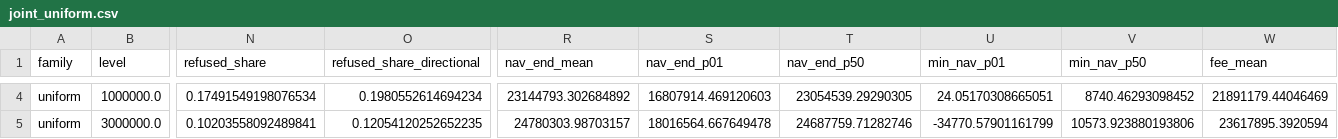
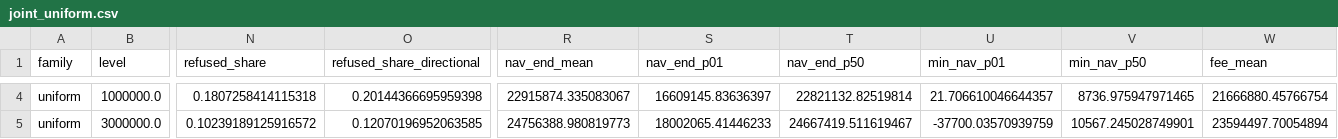
Before and after one commit to 0xjevons/monkeytrading, a CSV file: research/cap-calibration/results/joint_uniform.csv, drawn as a sheet; only a part is shown, gaps mark what is left out; the diff covers the shown part only; the diff names each change by its address in the sheet, - before the commit and + after, or states it on an @@ line.

```diff
--- a/research/cap-calibration/results/joint_uniform.csv
+++ b/research/cap-calibration/results/joint_uniform.csv
-N4 (refused_share): 0.17491549198076534
+N4 (refused_share): 0.1807258414115318
-O4 (refused_share_directional): 0.1980552614694234
+O4 (refused_share_directional): 0.20144366695959398
-R4 (nav_end_mean): 23144793.302684892
+R4 (nav_end_mean): 22915874.335083067
-S4 (nav_end_p01): 16807914.469120603
+S4 (nav_end_p01): 16609145.83636397
-T4 (nav_end_p50): 23054539.29290305
+T4 (nav_end_p50): 22821132.82519814
-U4 (min_nav_p01): 24.05170308665051
+U4 (min_nav_p01): 21.706610046644357
-V4 (min_nav_p50): 8740.46293098452
+V4 (min_nav_p50): 8736.975947971465
-W4 (fee_mean): 21891179.44046469
+W4 (fee_mean): 21666880.45766754
-N5 (refused_share): 0.10203558092489841
+N5 (refused_share): 0.10239189125916572
-O5 (refused_share_directional): 0.12054120252652235
+O5 (refused_share_directional): 0.12070196952063585
-R5 (nav_end_mean): 24780303.98703157
+R5 (nav_end_mean): 24756388.980819773
-S5 (nav_end_p01): 18016564.667649478
+S5 (nav_end_p01): 18002065.41446233
-T5 (nav_end_p50): 24687759.71282746
+T5 (nav_end_p50): 24667419.511619467
-U5 (min_nav_p01): -34770.57901161799
+U5 (min_nav_p01): -37700.03570939759
-V5 (min_nav_p50): 10573.923880193806
+V5 (min_nav_p50): 10567.245028749901
-W5 (fee_mean): 23617895.3920594
+W5 (fee_mean): 23594497.70054894
```
Also changed, not shown: 62 edited cells elsewhere in this file, research/cap-calibration/results/joint_p_ever.csv, research/cap-calibration/results/joint_p_short.csv, 9 other files.
